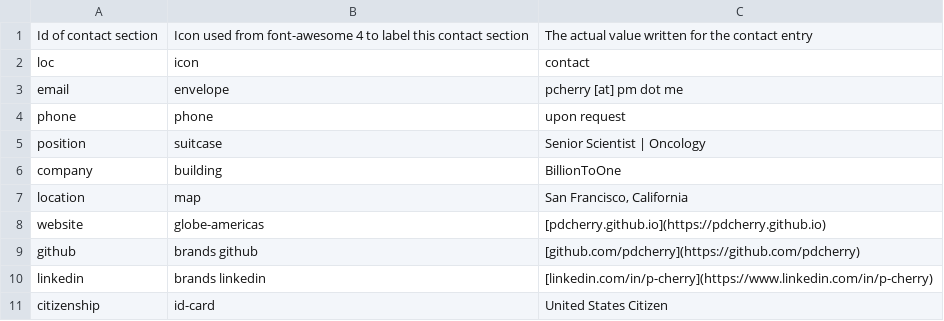
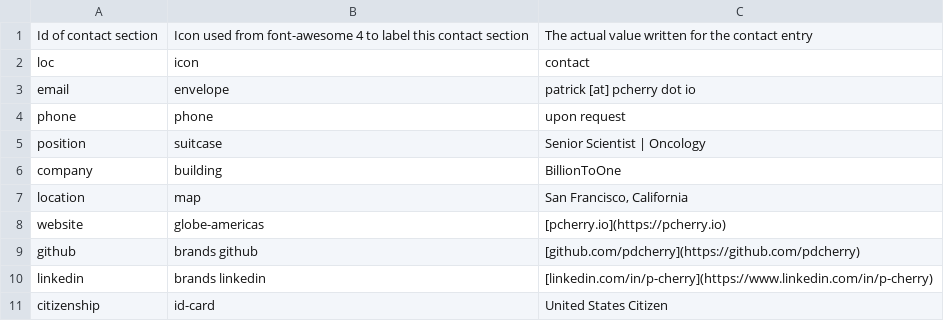
Before and after one commit to pdcherry/cherry-cv-public, a CSV file: CV_data/contact_info.csv, drawn as a sheet.

```diff
--- a/CV_data/contact_info.csv
+++ b/CV_data/contact_info.csv
@@ -2,3 +2,3 @@ Id of contact section,Icon used from font-awesome 4 to label this contact sectio
 loc,icon,contact
-email,envelope,pcherry [at] pm dot me
+email,envelope,patrick [at] pcherry dot io
 phone,phone,upon request
@@ -7,3 +7,3 @@ company,building,BillionToOne
 location,map,"San Francisco, California"
-website,globe-americas,[pdcherry.github.io](https://pdcherry.github.io)
+website,globe-americas,[pcherry.io](https://pcherry.io)
 github,brands github,[github.com/pdcherry](https://github.com/pdcherry)
```
Also changed, not shown: 4 other files.
